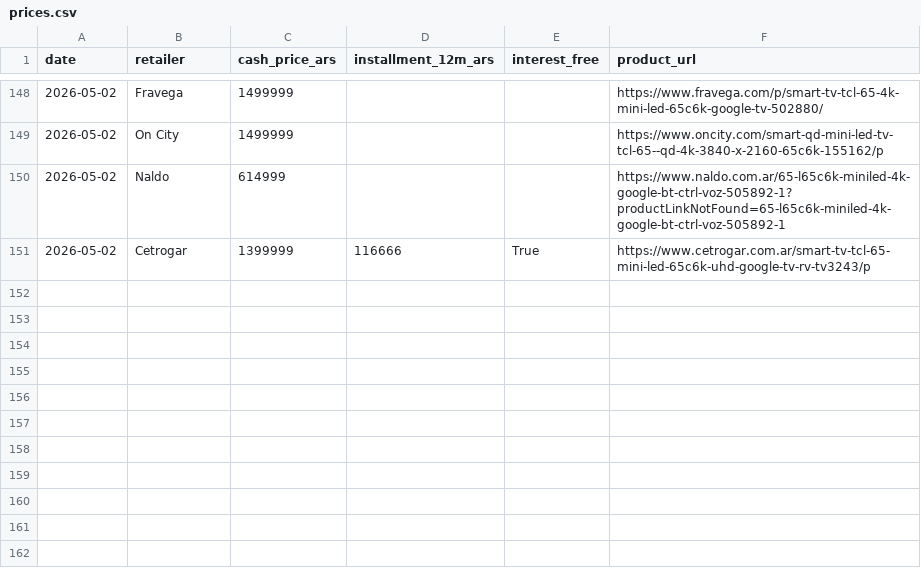
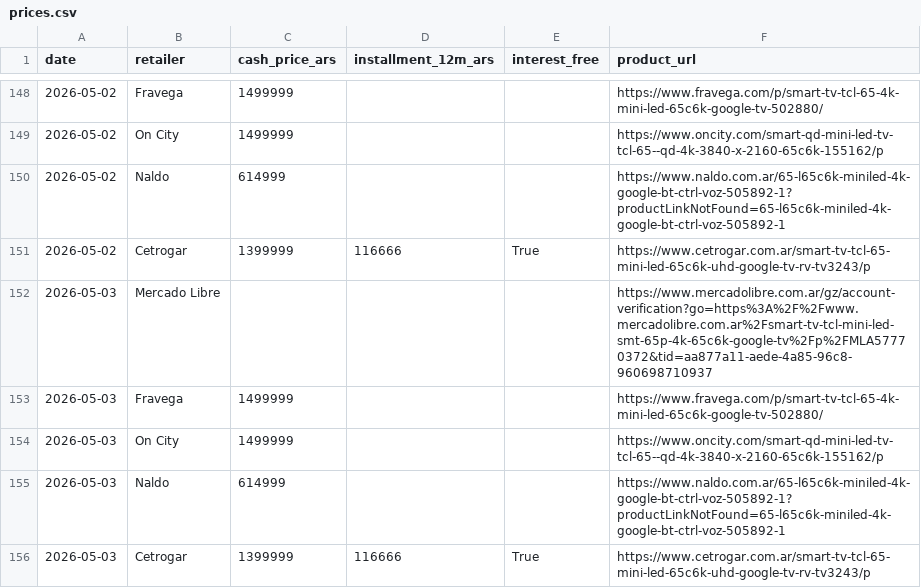
Before and after one commit to marcos1981claude/TCL, a CSV file: data/prices.csv, drawn as a sheet; only a part is shown, gaps mark what is left out.

```diff
--- a/data/prices.csv
+++ b/data/prices.csv
@@ -151 +151,6 @@ date,retailer,cash_price_ars,installment_12m_ars,interest_free,product_url
 2026-05-02,Cetrogar,1399999,116666,True,https://www.cetrogar.com.ar/smart-tv-tcl-65-mini-led-65c6k-uhd-google-tv-rv-tv3243/p
+2026-05-03,Mercado Libre,,,,https://www.mercadolibre.com.ar/gz/account-verification?go=https%3A%2F%2Fwww.mercadolibre.com.ar%2Fsmart-tv-tcl-mini-led-smt-65p-4k-65c6k-google-tv%2Fp%2FMLA57770372&tid=aa877a11-aede-4a85-96c8-960698710937
+2026-05-03,Fravega,1499999,,,https://www.fravega.com/p/smart-tv-tcl-65-4k-mini-led-65c6k-google-tv-502880/
+2026-05-03,On City,1499999,,,https://www.oncity.com/smart-qd-mini-led-tv-tcl-65--qd-4k-3840-x-2160-65c6k-155162/p
+2026-05-03,Naldo,614999,,,https://www.naldo.com.ar/65-l65c6k-miniled-4k-google-bt-ctrl-voz-505892-1?productLinkNotFound=65-l65c6k-miniled-4k-google-bt-ctrl-voz-505892-1
+2026-05-03,Cetrogar,1399999,116666,True,https://www.cetrogar.com.ar/smart-tv-tcl-65-mini-led-65c6k-uhd-google-tv-rv-tv3243/p
```
